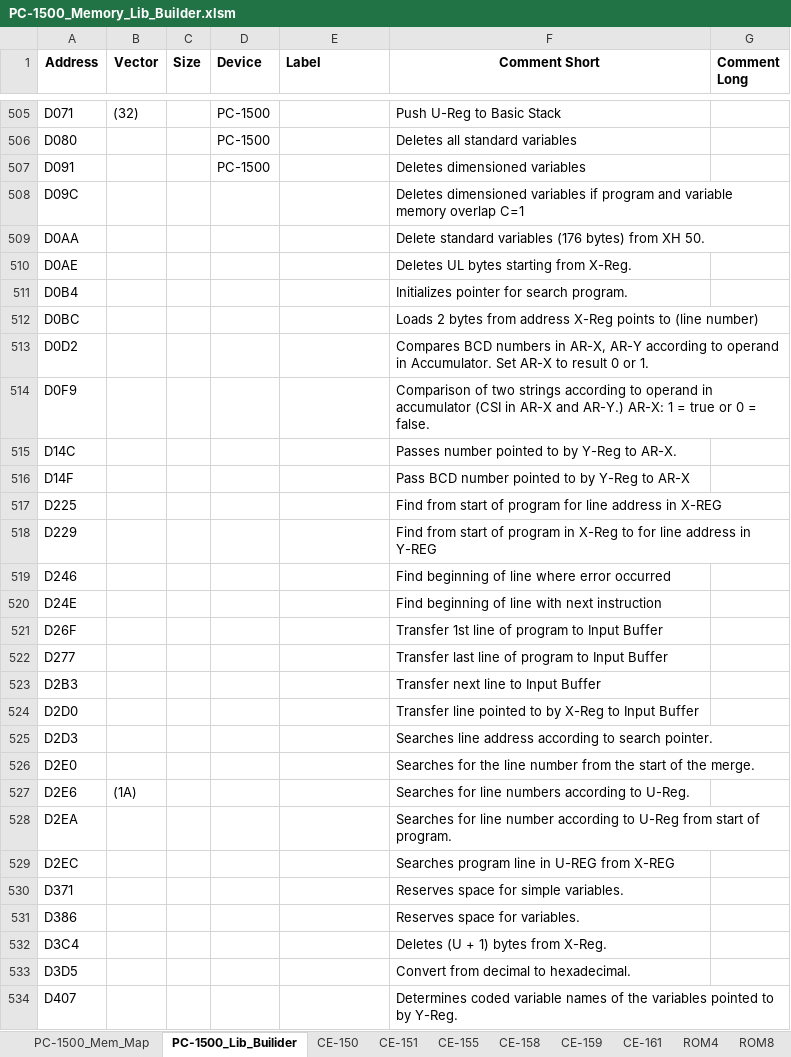
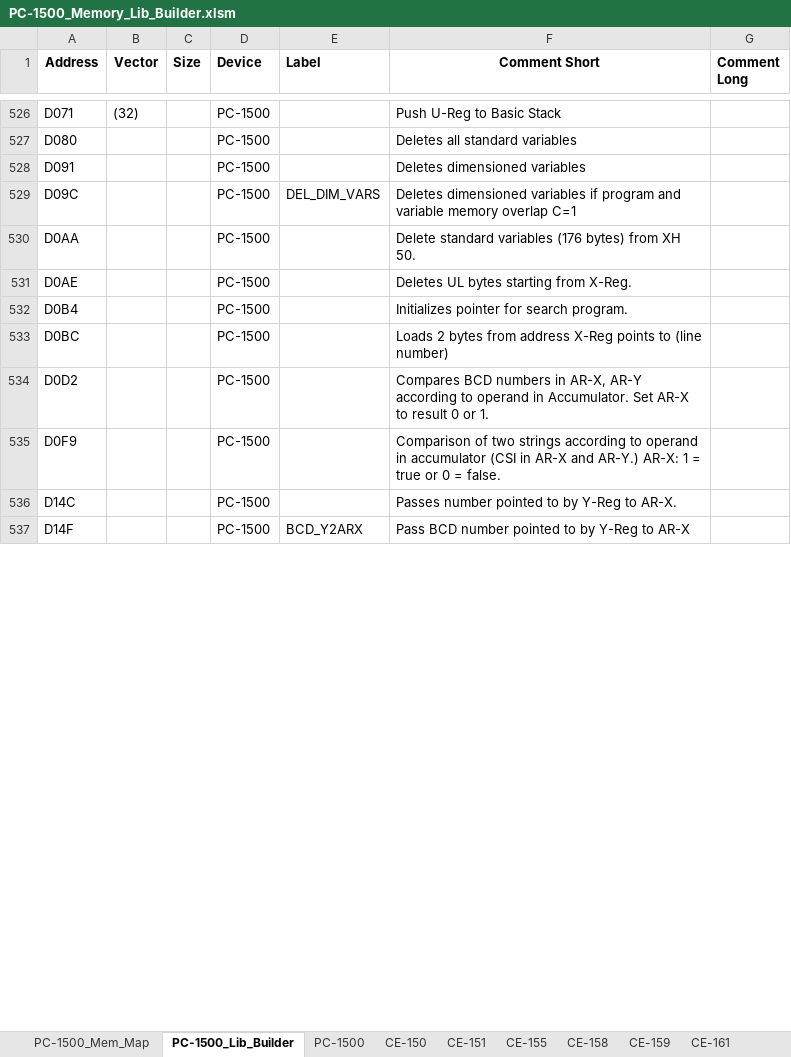
Before and after one commit to Jeff-Birt/Sharp_PC-1500_Lib_Builder, an Excel workbook: PC-1500_Memory_Lib_Builder.xlsm, sheet PC-1500_Lib_Builder, drawn as a sheet; only a part is shown, gaps mark what is left out; values as stored, in another font and other column widths than the file's, no borders; removed rows and columns are numbered as before the commit, all else as after; the diff covers the shown part only; the diff names each change by its address in the sheet, - before the commit and + after, or states it on an @@ line.

Commit message:
Updates to memory map labels. Added related docs such as opcode tables.

```diff
--- a/PC-1500_Memory_Lib_Builder.xlsm (sheet PC-1500_Lib_Builder)
+++ b/PC-1500_Memory_Lib_Builder.xlsm (sheet PC-1500_Lib_Builder)
-sheet tab: PC-1500_Lib_Builider
+sheet tab: PC-1500_Lib_Builder
+sheet tab: PC-1500
-D529:D537 (Device): (empty)
+D529:D537 (Device): PC-1500
-E529 (Label): (empty)
+E529 (Label): DEL_DIM_VARS
-E537 (Label): (empty)
+E537 (Label): BCD_Y2ARX
-row 517: D225 |  |  |  |  | Find from start of program for line address in X-REG
-row 518: D229 |  |  |  |  | Find from start of program in X-Reg to for line address in Y-REG
-row 519: D246 |  |  |  |  | Find beginning of line where error occurred
-row 520: D24E |  |  |  |  | Find beginning of line with next instruction
-row 521: D26F |  |  |  |  | Transfer 1st line of program to Input Buffer
-row 522: D277 |  |  |  |  | Transfer last line of program to Input Buffer
-row 523: D2B3 |  |  |  |  | Transfer next line to Input Buffer
-row 524: D2D0 |  |  |  |  | Transfer line pointed to by X-Reg to Input Buffer
-row 525: D2D3 |  |  |  |  | Searches line address according to search pointer.
-row 526: D2E0 |  |  |  |  | Searches for the line number from the start of the merge.
-row 527: D2E6 | (1A) |  |  |  | Searches for line numbers according to U-Reg.
-row 528: D2EA |  |  |  |  | Searches for line number according to U-Reg from start of program.
-row 529: D2EC |  |  |  |  | Searches program line in U-REG from X-REG
-row 530: D371 |  |  |  |  | Reserves space for simple variables.
-row 531: D386 |  |  |  |  | Reserves space for variables.
-row 532: D3C4 |  |  |  |  | Deletes (U + 1) bytes from X-Reg.
-row 533: D3D5 |  |  |  |  | Convert from decimal to hexadecimal.
-row 534: D407 |  |  |  |  | Determines coded variable names of the variables pointed to by Y-Reg.
```
Also changed, not shown: 147 added rows, 87 removed rows and 271 edited cells elsewhere in this sheet, sheet PC-1500_Mem_Map, sheet CE-158, sheet CE-150, sheet Path, 10 other files.
